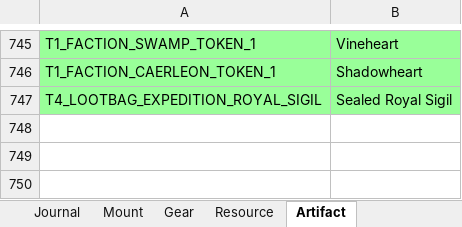
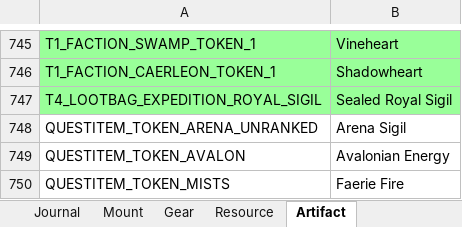
Before and after one commit to goricherLvlvlv/DemosPlus, an Excel workbook: DemosPlus/Resources/Item.xlsx, sheet Artifact, drawn as a sheet; only a part is shown, gaps mark what is left out; values as stored, in another font and other column widths than the file's, no borders; the diff names each change by its address in the sheet, - before the commit and + after, or states it on an @@ line.

```diff
--- a/DemosPlus/Resources/Item.xlsx (sheet Artifact)
+++ b/DemosPlus/Resources/Item.xlsx (sheet Artifact)
+row 748: QUESTITEM_TOKEN_ARENA_UNRANKED | Arena Sigil
+row 749: QUESTITEM_TOKEN_AVALON | Avalonian Energy
+row 750: QUESTITEM_TOKEN_MISTS | Faerie Fire
```
Also changed, not shown: sheet Gear, sheet Item, 3 other files.
